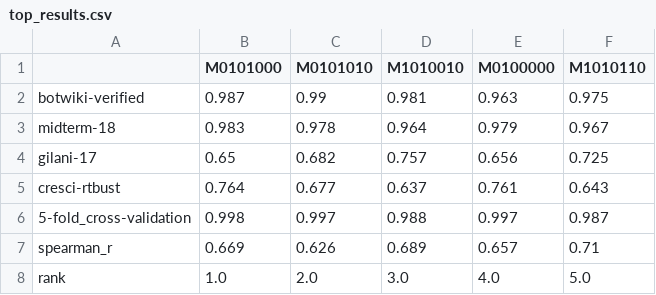
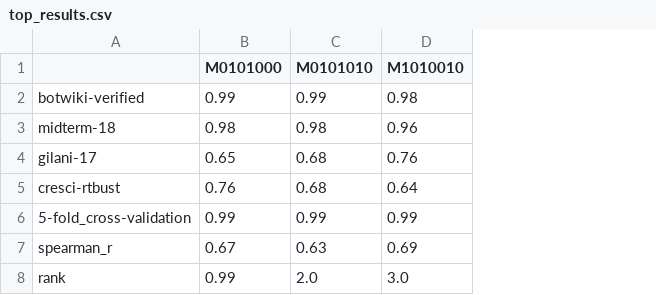
Before and after one commit to KatrinaLiqy/SocialBotDetection, a CSV file: results/5_final_results/top_results.csv, drawn as a sheet; the diff names each change by its address in the sheet, - before the commit and + after, or states it on an @@ line.

```diff
--- a/results/5_final_results/top_results.csv
+++ b/results/5_final_results/top_results.csv
-column E (M0100000), rows 2-8: 0.963 | 0.979 | 0.656 | 0.761 | 0.997 | 0.657 | 4.0
-column F (M1010110), rows 2-8: 0.975 | 0.967 | 0.725 | 0.643 | 0.987 | 0.71 | 5.0
-B2 (M0101000): 0.987
+B2 (M0101000): 0.99
-D2 (M1010010): 0.981
+D2 (M1010010): 0.98
-B3 (M0101000): 0.983
+B3 (M0101000): 0.98
-C3 (M0101010): 0.978
+C3 (M0101010): 0.98
-D3 (M1010010): 0.964
+D3 (M1010010): 0.96
-C4 (M0101010): 0.682
+C4 (M0101010): 0.68
-D4 (M1010010): 0.757
+D4 (M1010010): 0.76
-B5 (M0101000): 0.764
+B5 (M0101000): 0.76
-C5 (M0101010): 0.677
+C5 (M0101010): 0.68
-D5 (M1010010): 0.637
+D5 (M1010010): 0.64
-B6 (M0101000): 0.998
+B6 (M0101000): 0.99
-C6 (M0101010): 0.997
+C6 (M0101010): 0.99
-D6 (M1010010): 0.988
+D6 (M1010010): 0.99
-B7 (M0101000): 0.669
+B7 (M0101000): 0.67
-C7 (M0101010): 0.626
+C7 (M0101010): 0.63
-D7 (M1010010): 0.689
+D7 (M1010010): 0.69
-B8 (M0101000): 1.0
+B8 (M0101000): 0.99
```
Also changed, not shown: results/5_final_results/table4.csv, 6 other files.
